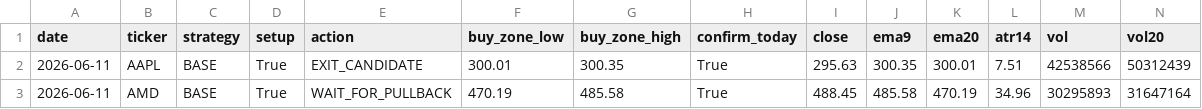
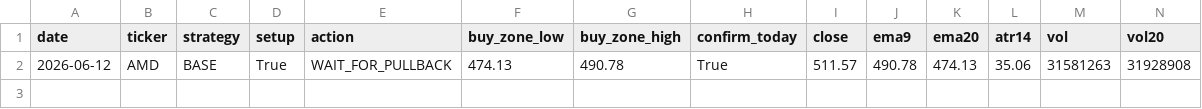
Before and after one commit to Ayodukale/S_B, a CSV file: data/out_signals.csv, drawn as a sheet; only a part is shown; removed rows and columns are numbered as before the commit, all else as after; rows hold the shown columns only; the diff names each change by its address in the sheet, - before the commit and + after, or states it on an @@ line.

```diff
--- a/data/out_signals.csv
+++ b/data/out_signals.csv
-row 2: 2026-06-11 | AAPL | BASE | True | EXIT_CANDIDATE | 300.01 | 300.35 | True | 295.63 | 300.35 | 300.01 | 7.51 | 42538566 | 50312439
-row 3: 2026-06-11 | AMD | BASE | True | WAIT_FOR_PULLBACK | 470.19 | 485.58 | True | 488.45 | 485.58 | 470.19 | 34.96 | 30295893 | 31647164
+row 2: 2026-06-12 | AMD | BASE | True | WAIT_FOR_PULLBACK | 474.13 | 490.78 | True | 511.57 | 490.78 | 474.13 | 35.06 | 31581263 | 31928908
```
Also changed, not shown: 4 other files.
